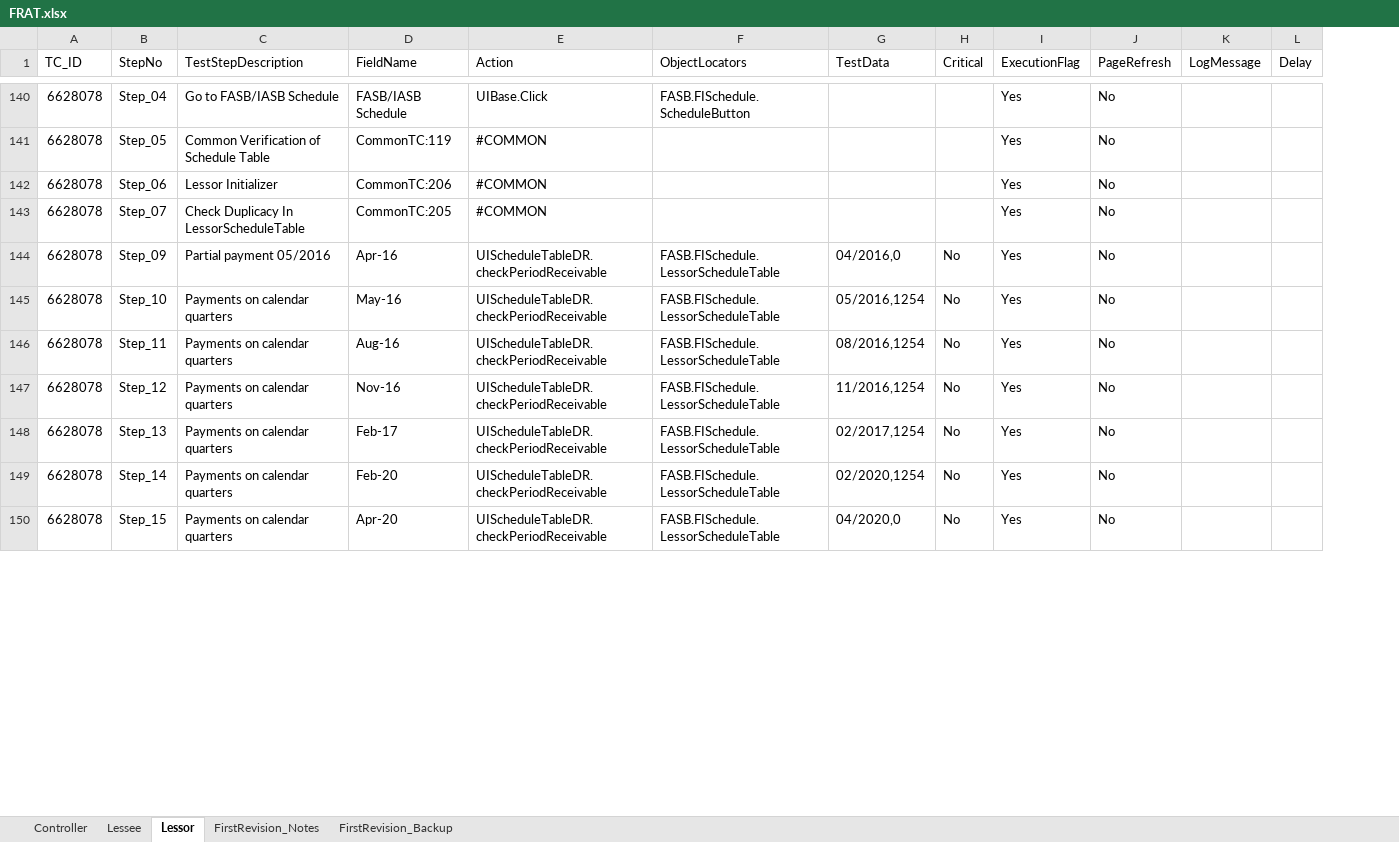
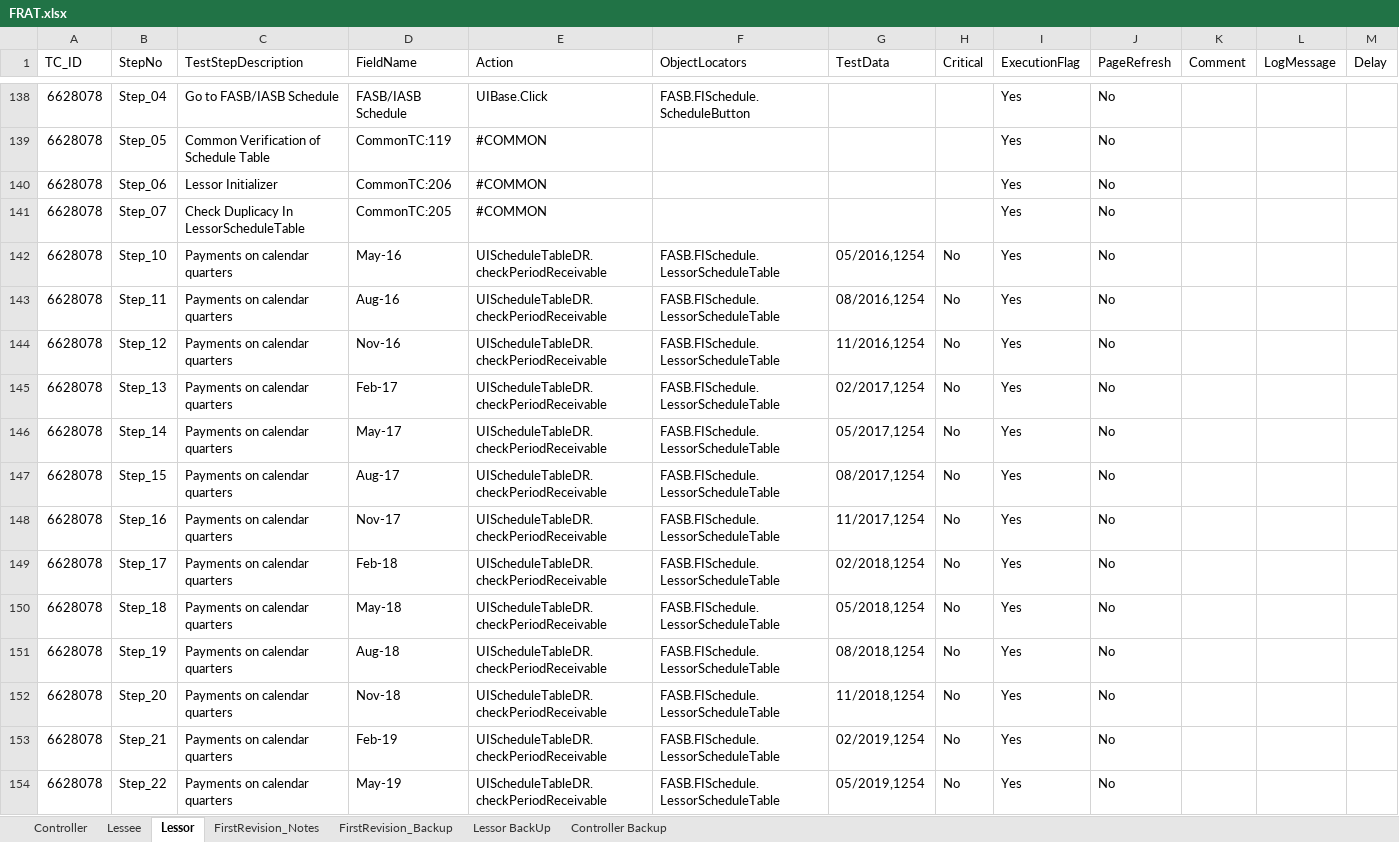
Before and after one commit to shahriarkamal-dsi/AMT-TestFrameWork, an Excel workbook: src/main/resources/modules/FRAT.xlsx, sheet Lessor, drawn as a sheet; only a part is shown, gaps mark what is left out; values as stored, in another font and other column widths than the file's, no cell formats; removed rows and columns are numbered as before the commit, all else as after; the diff covers the shown part only; the diff names each change by its address in the sheet, - before the commit and + after, or states it on an @@ line.

```diff
--- a/src/main/resources/modules/FRAT.xlsx (sheet Lessor)
+++ b/src/main/resources/modules/FRAT.xlsx (sheet Lessor)
+sheet tab: Lessor BackUp
+sheet tab: Controller Backup
+column K (Comment), empty
-row 144: 6628078 | Step_09 | Partial payment 05/2016 | Apr-16 | UIScheduleTableDR.checkPeriodReceivable | FASB.FISchedule.LessorScheduleTable | 04/2016,0 | No | Yes | No
-D146 (FieldName): Feb-20
+D146 (FieldName): May-17
-G146 (TestData): 02/2020,1254
+G146 (TestData): 05/2017,1254
-D147 (FieldName): Apr-20
+D147 (FieldName): Aug-17
-G147 (TestData): 04/2020,0
+G147 (TestData): 08/2017,1254
+row 148: 6628078 | Step_16 | Payments on calendar quarters | Nov-17 | UIScheduleTableDR.checkPeriodReceivable | FASB.FISchedule.LessorScheduleTable | 11/2017,1254 | No | Yes | No
+row 149: 6628078 | Step_17 | Payments on calendar quarters | Feb-18 | UIScheduleTableDR.checkPeriodReceivable | FASB.FISchedule.LessorScheduleTable | 02/2018,1254 | No | Yes | No
+row 150: 6628078 | Step_18 | Payments on calendar quarters | May-18 | UIScheduleTableDR.checkPeriodReceivable | FASB.FISchedule.LessorScheduleTable | 05/2018,1254 | No | Yes | No
+row 151: 6628078 | Step_19 | Payments on calendar quarters | Aug-18 | UIScheduleTableDR.checkPeriodReceivable | FASB.FISchedule.LessorScheduleTable | 08/2018,1254 | No | Yes | No
+row 152: 6628078 | Step_20 | Payments on calendar quarters | Nov-18 | UIScheduleTableDR.checkPeriodReceivable | FASB.FISchedule.LessorScheduleTable | 11/2018,1254 | No | Yes | No
+row 153: 6628078 | Step_21 | Payments on calendar quarters | Feb-19 | UIScheduleTableDR.checkPeriodReceivable | FASB.FISchedule.LessorScheduleTable | 02/2019,1254 | No | Yes | No
+row 154: 6628078 | Step_22 | Payments on calendar quarters | May-19 | UIScheduleTableDR.checkPeriodReceivable | FASB.FISchedule.LessorScheduleTable | 05/2019,1254 | No | Yes | No
```
Also changed, not shown: 79 added rows, 13 removed rows and 190 edited cells elsewhere in this sheet, sheet Lessee, sheet Controller, cell formats, src/main/resources/modules/CommonTC.xlsx, src/main/resources/testPlan/ModuleController.xlsx, 2 other files.
